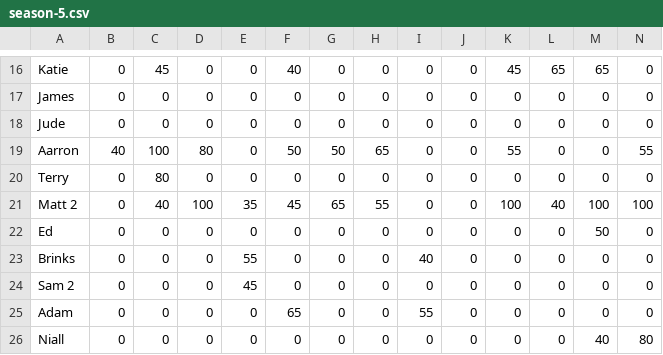
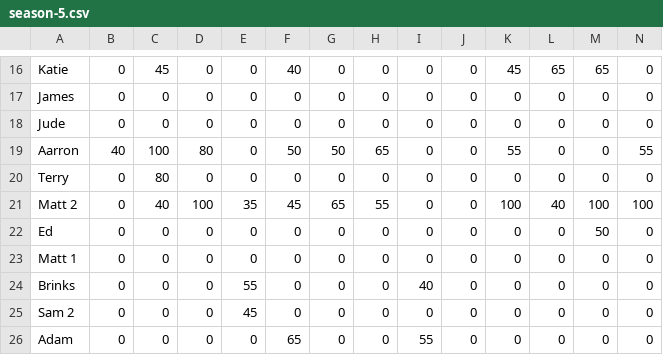
Before and after one commit to Smiter15/Tring-Poker-Club, a CSV file: src/data/season/season-5.csv, drawn as a sheet; only a part is shown, gaps mark what is left out; the shorter side is filled out with more unchanged rows; the diff names each change by its address in the sheet, - before the commit and + after, or states it on an @@ line.

```diff
--- a/src/data/season/season-5.csv
+++ b/src/data/season/season-5.csv
+row 23: Matt 1 | 0 | 0 | 0 | 0 | 0 | 0 | 0 | 0 | 0 | 0 | 0 | 0 | 0
```
Also changed, not shown: 7 other files.
